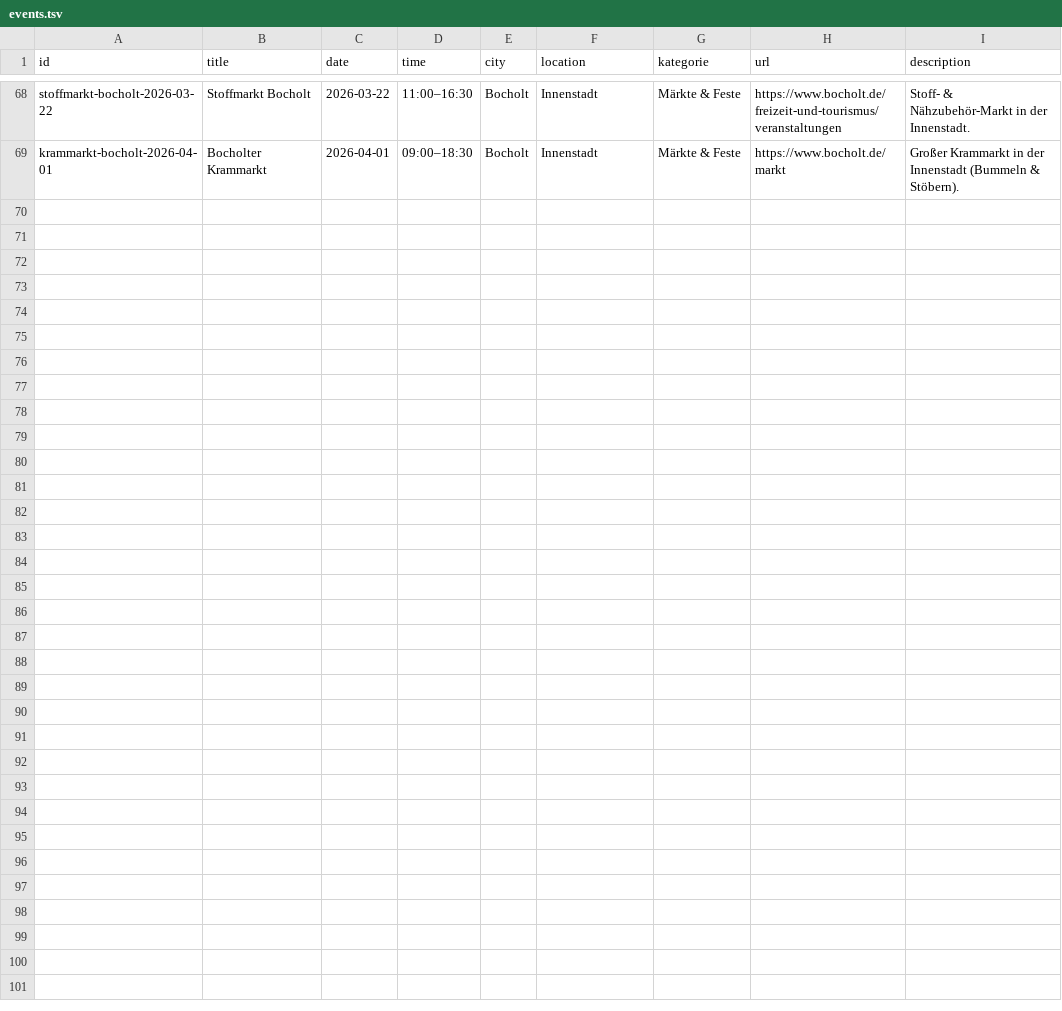
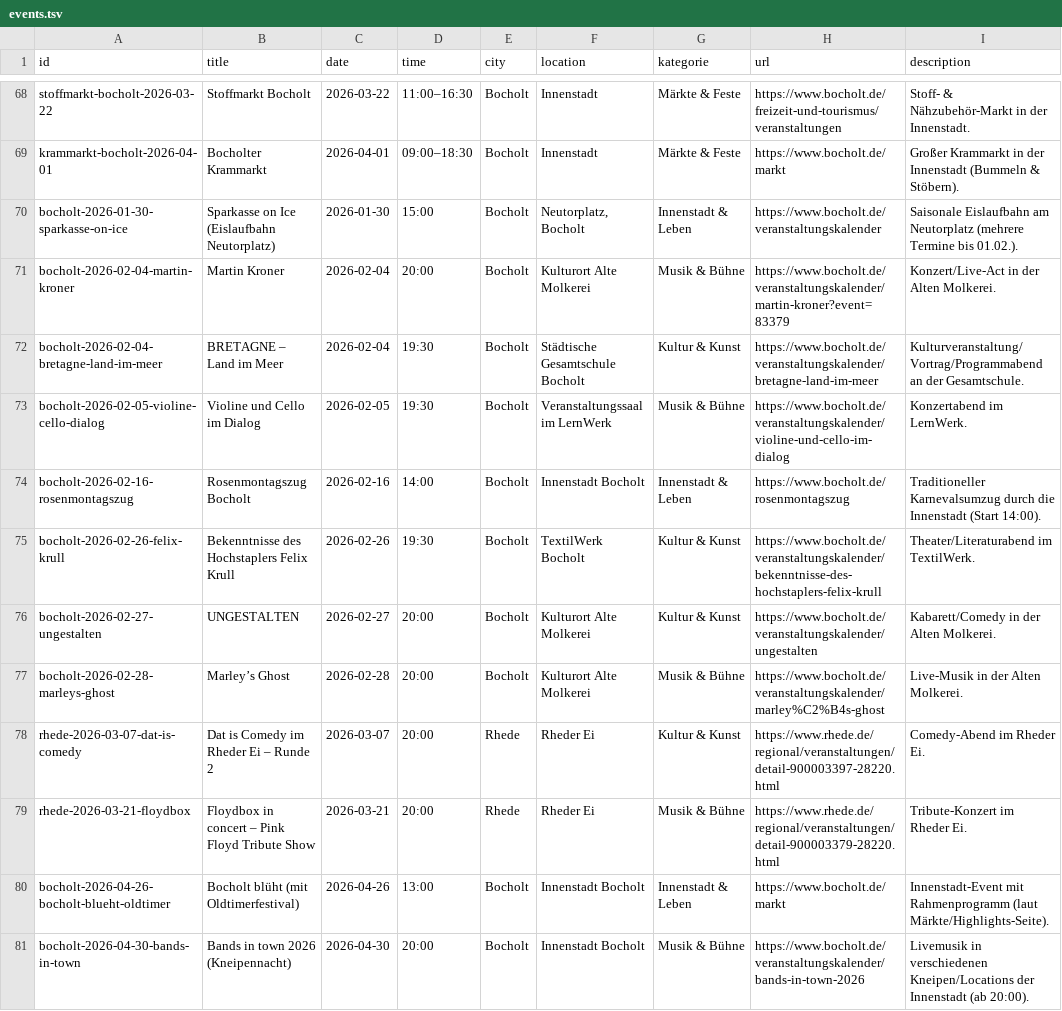
Before and after one commit to Stratos888/Bocholt-Erleben, a TSV file: data/events.tsv, drawn as a sheet; only a part is shown, gaps mark what is left out; the diff names each change by its address in the sheet, - before the commit and + after, or states it on an @@ line.

Commit message:
Update events.tsv

```diff
--- a/data/events.tsv
+++ b/data/events.tsv
+row 70: bocholt-2026-01-30-sparkasse-on-ice | Sparkasse on Ice (Eislaufbahn Neutorplatz) | 2026-01-30 | 15:00 | Bocholt | Neutorplatz, Bocholt | Innenstadt & Leben | https://www.bocholt.de/veranstaltungskalender | Saisonale Eislaufbahn am Neutorplatz (mehrere Termine bis 01.02.).
+row 71: bocholt-2026-02-04-martin-kroner | Martin Kroner | 2026-02-04 | 20:00 | Bocholt | Kulturort Alte Molkerei | Musik & Bühne | https://www.bocholt.de/veranstaltungskalender/martin-kroner?event=83379 | Konzert/Live-Act in der Alten Molkerei.
+row 72: bocholt-2026-02-04-bretagne-land-im-meer | BRETAGNE – Land im Meer | 2026-02-04 | 19:30 | Bocholt | Städtische Gesamtschule Bocholt | Kultur & Kunst | https://www.bocholt.de/veranstaltungskalender/bretagne-land-im-meer | Kulturveranstaltung/Vortrag/Programmabend an der Gesamtschule.
+row 73: bocholt-2026-02-05-violine-cello-dialog | Violine und Cello im Dialog | 2026-02-05 | 19:30 | Bocholt | Veranstaltungssaal im LernWerk | Musik & Bühne | https://www.bocholt.de/veranstaltungskalender/violine-und-cello-im-dialog | Konzertabend im LernWerk.
+row 74: bocholt-2026-02-16-rosenmontagszug | Rosenmontagszug Bocholt | 2026-02-16 | 14:00 | Bocholt | Innenstadt Bocholt | Innenstadt & Leben | https://www.bocholt.de/rosenmontagszug | Traditioneller Karnevalsumzug durch die Innenstadt (Start 14:00).
+row 75: bocholt-2026-02-26-felix-krull | Bekenntnisse des Hochstaplers Felix Krull | 2026-02-26 | 19:30 | Bocholt | TextilWerk Bocholt | Kultur & Kunst | https://www.bocholt.de/veranstaltungskalender/bekenntnisse-des-hochstaplers-felix-krull | Theater/Literaturabend im TextilWerk.
+row 76: bocholt-2026-02-27-ungestalten | UNGESTALTEN | 2026-02-27 | 20:00 | Bocholt | Kulturort Alte Molkerei | Kultur & Kunst | https://www.bocholt.de/veranstaltungskalender/ungestalten | Kabarett/Comedy in der Alten Molkerei.
+row 77: bocholt-2026-02-28-marleys-ghost | Marley’s Ghost | 2026-02-28 | 20:00 | Bocholt | Kulturort Alte Molkerei | Musik & Bühne | https://www.bocholt.de/veranstaltungskalender/marley%C2%B4s-ghost | Live-Musik in der Alten Molkerei.
+row 78: rhede-2026-03-07-dat-is-comedy | Dat is Comedy im Rheder Ei – Runde 2 | 2026-03-07 | 20:00 | Rhede | Rheder Ei | Kultur & Kunst | https://www.rhede.de/regional/veranstaltungen/detail-900003397-28220.html | Comedy-Abend im Rheder Ei.
+row 79: rhede-2026-03-21-floydbox | Floydbox in concert – Pink Floyd Tribute Show | 2026-03-21 | 20:00 | Rhede | Rheder Ei | Musik & Bühne | https://www.rhede.de/regional/veranstaltungen/detail-900003379-28220.html | Tribute-Konzert im Rheder Ei.
+row 80: bocholt-2026-04-26-bocholt-blueht-oldtimer | Bocholt blüht (mit Oldtimerfestival) | 2026-04-26 | 13:00 | Bocholt | Innenstadt Bocholt | Innenstadt & Leben | https://www.bocholt.de/markt | Innenstadt-Event mit Rahmenprogramm (laut Märkte/Highlights-Seite).
+row 81: bocholt-2026-04-30-bands-in-town | Bands in town 2026 (Kneipennacht) | 2026-04-30 | 20:00 | Bocholt | Innenstadt Bocholt | Musik & Bühne | https://www.bocholt.de/veranstaltungskalender/bands-in-town-2026 | Livemusik in verschiedenen Kneipen/Locations der Innenstadt (ab 20:00).
```
